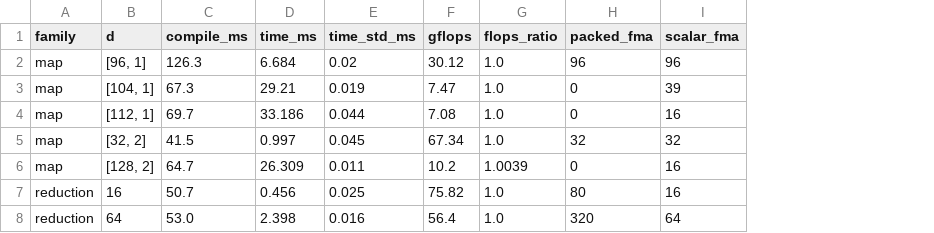
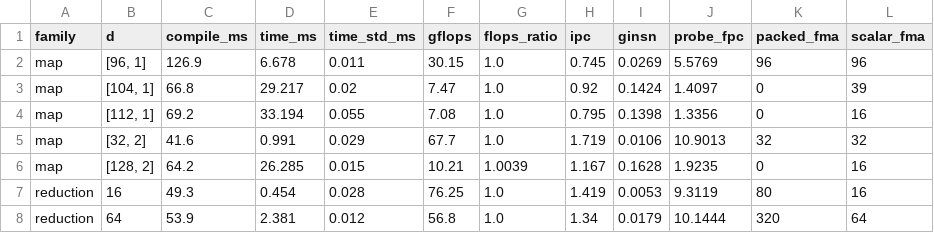
Before and after one commit to swap415/experiments, a CSV file: exp018-corpusv3/results.csv, drawn as a sheet; only a part is shown; the diff covers the shown part only; the diff names each change by its address in the sheet, - before the commit and + after, or states it on an @@ line.

```diff
--- a/exp018-corpusv3/results.csv
+++ b/exp018-corpusv3/results.csv
+column H (ipc), rows 2-8: 0.745 | 0.92 | 0.795 | 1.719 | 1.167 | 1.419 | 1.34
+column I (ginsn), rows 2-8: 0.0269 | 0.1424 | 0.1398 | 0.0106 | 0.1628 | 0.0053 | 0.0179
+column J (probe_fpc), rows 2-8: 5.5769 | 1.4097 | 1.3356 | 10.9013 | 1.9235 | 9.3119 | 10.1444
-C2 (compile_ms): 126.3
+C2 (compile_ms): 126.9
-D2 (time_ms): 6.684
+D2 (time_ms): 6.678
-E2 (time_std_ms): 0.02
+E2 (time_std_ms): 0.011
-F2 (gflops): 30.12
+F2 (gflops): 30.15
-C3 (compile_ms): 67.3
+C3 (compile_ms): 66.8
-D3 (time_ms): 29.21
+D3 (time_ms): 29.217
-E3 (time_std_ms): 0.019
+E3 (time_std_ms): 0.02
-C4 (compile_ms): 69.7
+C4 (compile_ms): 69.2
-D4 (time_ms): 33.186
+D4 (time_ms): 33.194
-E4 (time_std_ms): 0.044
+E4 (time_std_ms): 0.055
-C5 (compile_ms): 41.5
+C5 (compile_ms): 41.6
-D5 (time_ms): 0.997
+D5 (time_ms): 0.991
-E5 (time_std_ms): 0.045
+E5 (time_std_ms): 0.029
-F5 (gflops): 67.34
+F5 (gflops): 67.7
-C6 (compile_ms): 64.7
+C6 (compile_ms): 64.2
-D6 (time_ms): 26.309
+D6 (time_ms): 26.285
-E6 (time_std_ms): 0.011
+E6 (time_std_ms): 0.015
-F6 (gflops): 10.2
+F6 (gflops): 10.21
-C7 (compile_ms): 50.7
+C7 (compile_ms): 49.3
-D7 (time_ms): 0.456
+D7 (time_ms): 0.454
-E7 (time_std_ms): 0.025
+E7 (time_std_ms): 0.028
-F7 (gflops): 75.82
+F7 (gflops): 76.25
-C8 (compile_ms): 53.0
+C8 (compile_ms): 53.9
-D8 (time_ms): 2.398
+D8 (time_ms): 2.381
-E8 (time_std_ms): 0.016
+E8 (time_std_ms): 0.012
-F8 (gflops): 56.4
+F8 (gflops): 56.8
```
Also changed, not shown: 127 edited cells elsewhere in this file, 6 other files.
